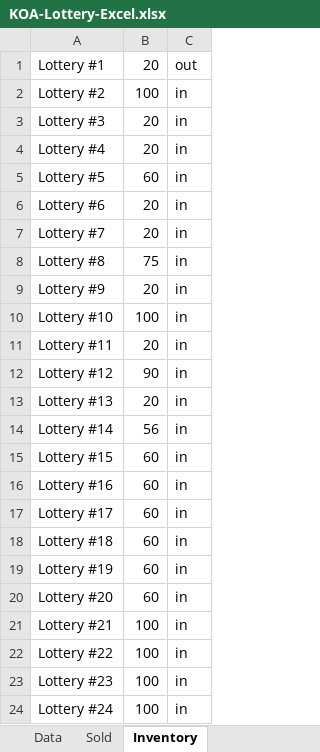
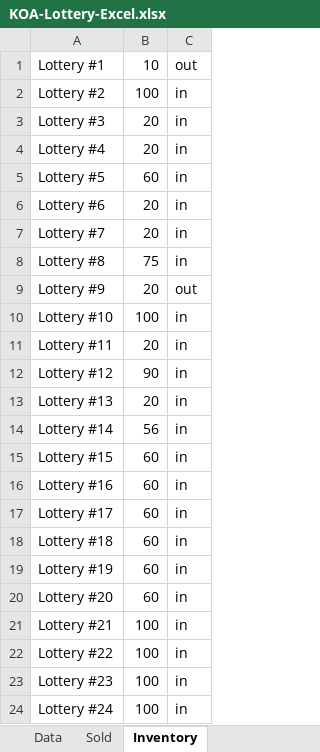
Before and after one commit to Lamorak22/Lottery_Program, an Excel workbook: KOA-Lottery-Excel.xlsx, sheet Inventory, drawn as a sheet; values as stored, in another font and other column widths than the file's, no borders; the diff names each change by its address in the sheet, - before the commit and + after, or states it on an @@ line.

```diff
--- a/KOA-Lottery-Excel.xlsx (sheet Inventory)
+++ b/KOA-Lottery-Excel.xlsx (sheet Inventory)
-B1: 20
+B1: 10
-C9: in
+C9: out
```
Also changed, not shown: sheet Data, sheet Sold.
